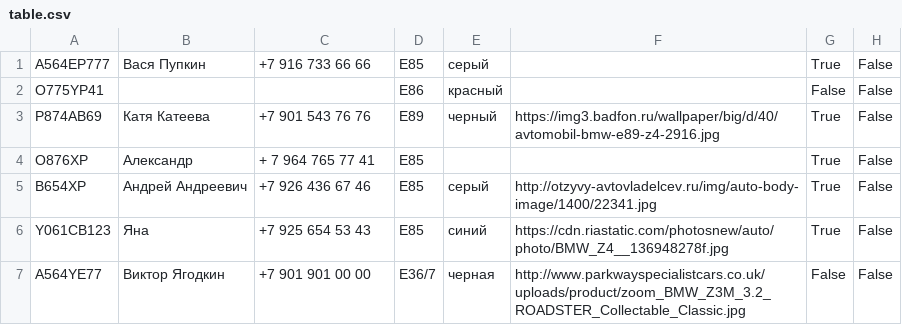
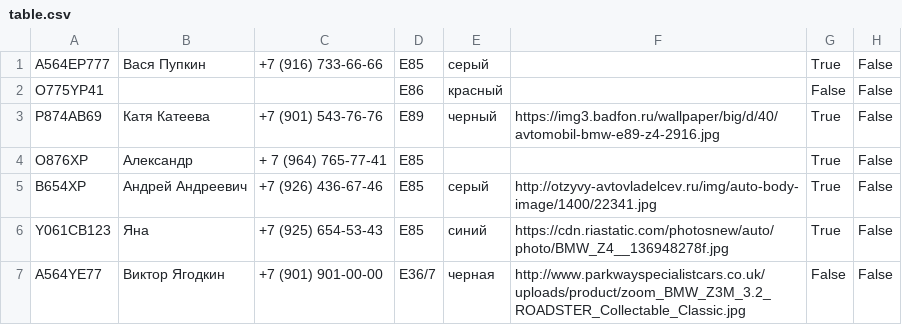
Before and after one commit to riokko/z-chat, a CSV file: table.csv, drawn as a sheet.

```diff
--- a/table.csv
+++ b/table.csv
@@ -1,7 +1,7 @@
-A564EP777;Вася Пупкин;+7 916 733 66 66;E85;серый;;True;False; ;
+A564EP777;Вася Пупкин;+7 (916) 733-66-66;E85;серый;;True;False; ;
 O775YP41;;;E86;красный;;False;False; ;
-P874AB69;Катя Катеева;+7 901 543 76 76;E89;черный;https://img3.badfon.ru/wallpaper/big/d/40/avtomobil-bmw-e89-z4-2916.jpg;True;False; ;
-O876XP;Александр;+ 7 964 765 77 41;E85;;;True;False; ;
-B654XP;Андрей Андреевич;+7 926 436 67 46;E85;серый;http://otzyvy-avtovladelcev.ru/img/auto-body-image/1400/22341.jpg;True;False; ;
-Y061CB123;Яна;+7 925 654 53 43;E85;синий;https://cdn.riastatic.com/photosnew/auto/photo/BMW_Z4__136948278f.jpg;True;False; ;
-A564YE77;Виктор Ягодкин;+7 901 901 00 00;E36/7;черная;http://www.parkwayspecialistcars.co.uk/uploads/product/zoom_BMW_Z3M_3.2_ROADSTER_Collectable_Classic.jpg;False;False; ;
+P874AB69;Катя Катеева;+7 (901) 543-76-76;E89;черный;https://img3.badfon.ru/wallpaper/big/d/40/avtomobil-bmw-e89-z4-2916.jpg;True;False; ;
+O876XP;Александр;+ 7 (964) 765-77-41;E85;;;True;False; ;
+B654XP;Андрей Андреевич;+7 (926) 436-67-46;E85;серый;http://otzyvy-avtovladelcev.ru/img/auto-body-image/1400/22341.jpg;True;False; ;
+Y061CB123;Яна;+7 (925) 654-53-43;E85;синий;https://cdn.riastatic.com/photosnew/auto/photo/BMW_Z4__136948278f.jpg;True;False; ;
+A564YE77;Виктор Ягодкин;+7 (901) 901-00-00;E36/7;черная;http://www.parkwayspecialistcars.co.uk/uploads/product/zoom_BMW_Z3M_3.2_ROADSTER_Collectable_Classic.jpg;False;False; ;
```
Also changed, not shown: 7 other files.
